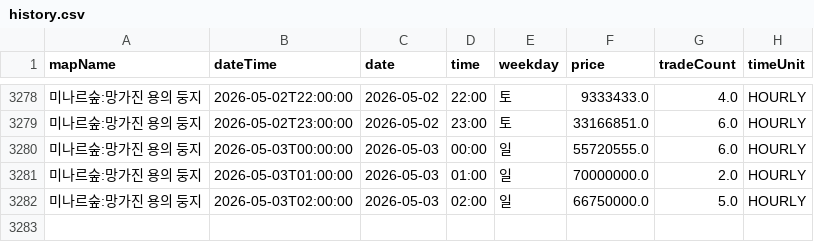
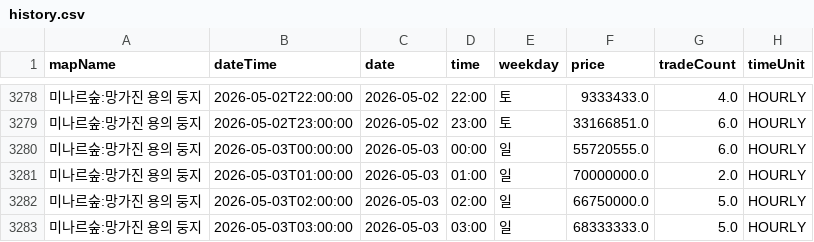
Before and after one commit to gjunil603/mashop-dashboard, a CSV file: data/maps/미나르숲_망가진_용의_둥지/history.csv, drawn as a sheet; only a part is shown, gaps mark what is left out; the diff names each change by its address in the sheet, - before the commit and + after, or states it on an @@ line.

```diff
--- a/data/maps/미나르숲_망가진_용의_둥지/history.csv
+++ b/data/maps/미나르숲_망가진_용의_둥지/history.csv
+row 3283: 미나르숲:망가진 용의 둥지 | 2026-05-03T03:00:00 | 2026-05-03 | 03:00 | 일 | 68333333.0 | 5.0 | HOURLY
```
Also changed, not shown: data/maps/미나르숲_남겨진_용의_둥지/history.csv, data/maps/아쿠아로드_깊은_바다_협곡2/history.csv, 3 other files.
